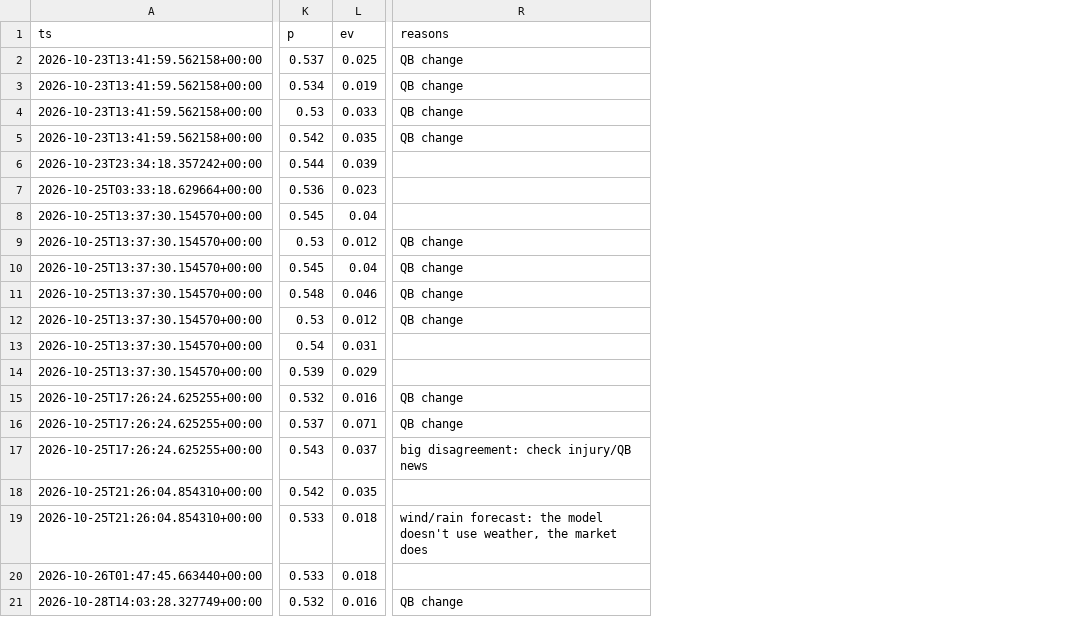
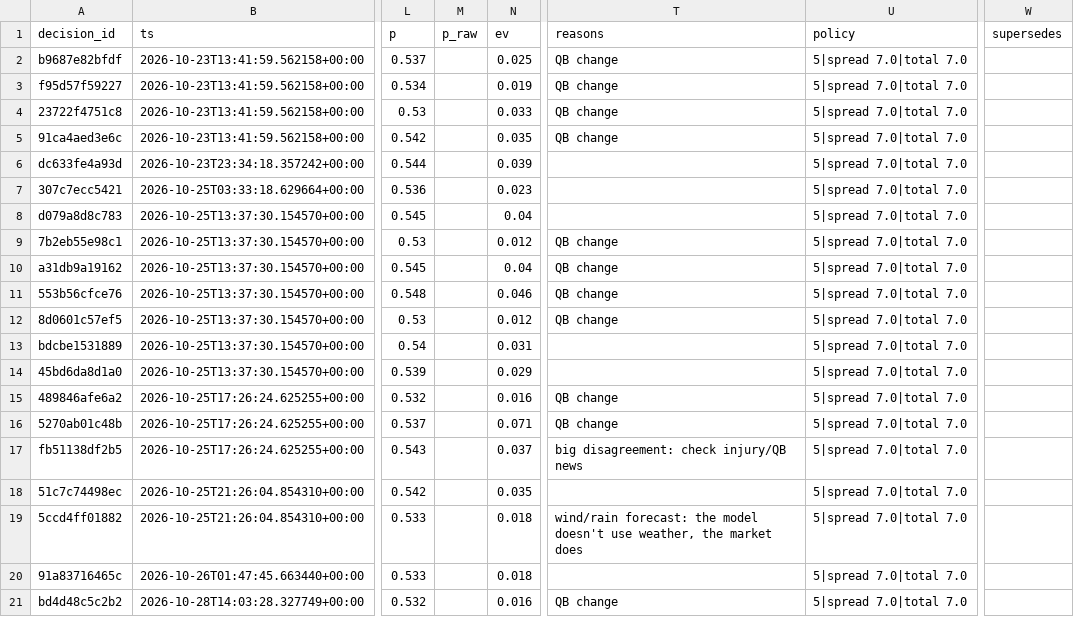
Before and after one commit to trojar1234/college-picks, a CSV file: data/decisions.csv, drawn as a sheet; only a part is shown, gaps mark what is left out; the diff names each change by its address in the sheet, - before the commit and + after, or states it on an @@ line.

Commit message:
Model update 2026-10-28T19:41Z

```diff
--- a/data/decisions.csv
+++ b/data/decisions.csv
+column A (decision_id), rows 2-21: b9687e82bfdf | f95d57f59227 | 23722f4751c8 | 91ca4aed3e6c | dc633fe4a93d | 307c7ecc5421 | d079a8d8c783 | 7b2eb55e98c1 | a31db9a19162 | 553b56cfce76 | 8d0601c57ef5 | bdcbe1531889 | 45bd6da8d1a0 | 489846afe6a2 | 5270ab01c48b | fb51138df2b5 | 51c7c74498ec | 5ccd4ff01882 | 91a83716465c | bd4d48c5c2b2
+column M (p_raw), empty
+column U (policy), rows 2-21: all 5|spread 7.0|total 7.0
+column W (supersedes), empty
```
Also changed, not shown: docs/decisions.csv, 16 other files.
